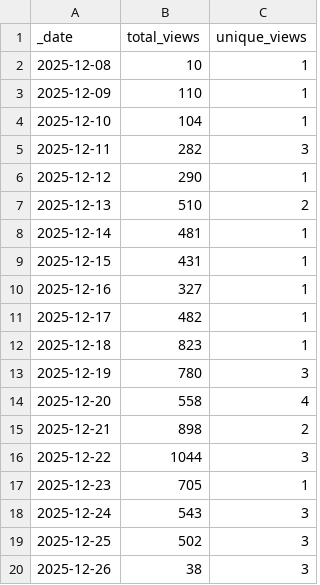
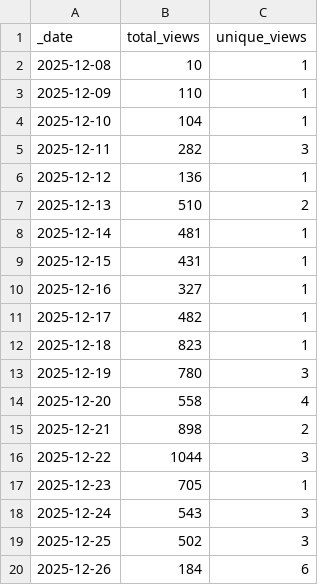
Before and after one commit to jpueberbach4/bp.markets.ingest, a CSV file: .github/traffic/views.csv, drawn as a sheet.

```diff
--- a/.github/traffic/views.csv
+++ b/.github/traffic/views.csv
@@ -5,3 +5,3 @@ _date,total_views,unique_views
 2025-12-11,282,3
-2025-12-12,290,1
+2025-12-12,136,1
 2025-12-13,510,2
@@ -19,2 +19,2 @@ _date,total_views,unique_views
 2025-12-25,502,3
-2025-12-26,38,3
+2025-12-26,184,6
```
Also changed, not shown: .github/traffic/clones.csv, 1 other file.
